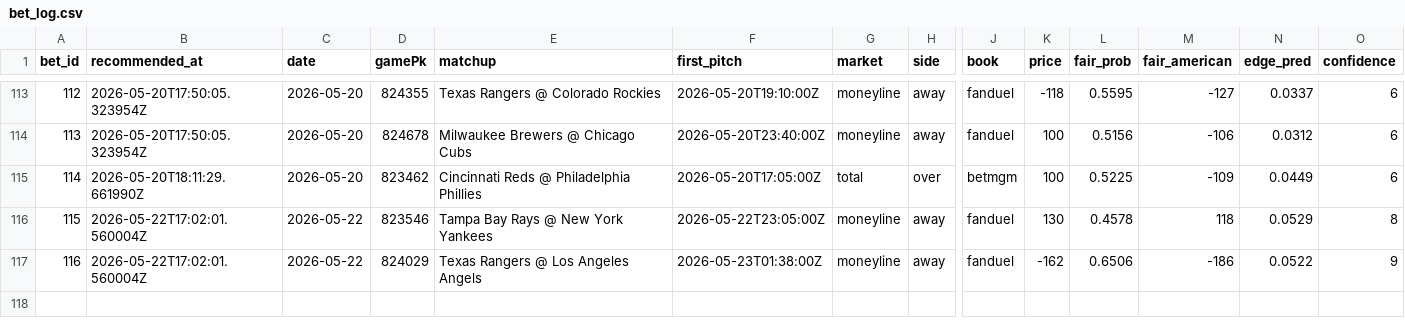
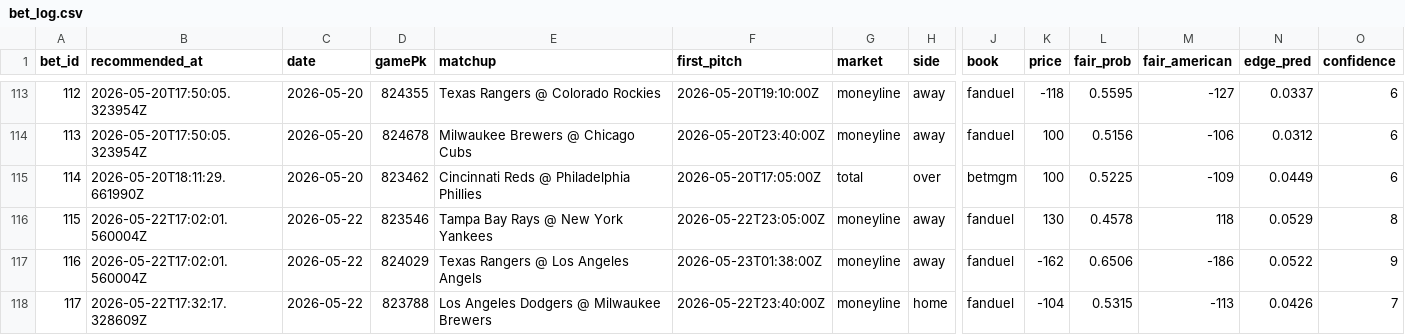
Before and after one commit to Scottguts/mlb-sharp, a CSV file: mlb_data/bet_log.csv, drawn as a sheet; only a part is shown, gaps mark what is left out; rows hold the shown columns only; the diff names each change by its address in the sheet, - before the commit and + after, or states it on an @@ line.

```diff
--- a/mlb_data/bet_log.csv
+++ b/mlb_data/bet_log.csv
+row 118: 117 | 2026-05-22T17:32:17.328609Z | 2026-05-22 | 823788 | Los Angeles Dodgers @ Milwaukee Brewers | 2026-05-22T23:40:00Z | moneyline | home | fanduel | -104 | 0.5315 | -113 | 0.0426 | 7
```
Also changed, not shown: 13 other files.
